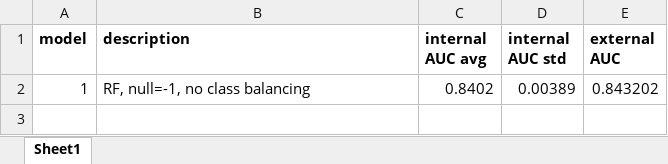
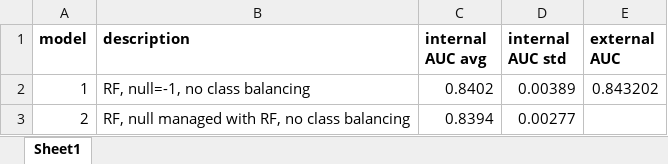
Before and after one commit to edoven/kaggle-give_me_some_credit, an Excel workbook: models/results_internal_external.xlsx, sheet Sheet1, drawn as a sheet; values as stored, in another font and other column widths than the file's, no borders; the diff names each change by its address in the sheet, - before the commit and + after, or states it on an @@ line.

```diff
--- a/models/results_internal_external.xlsx (sheet Sheet1)
+++ b/models/results_internal_external.xlsx (sheet Sheet1)
+row 3: 2 | RF, null managed with RF, no class balancing | 0.8394 | 0.00277
```
Also changed, not shown: 2 other files.
